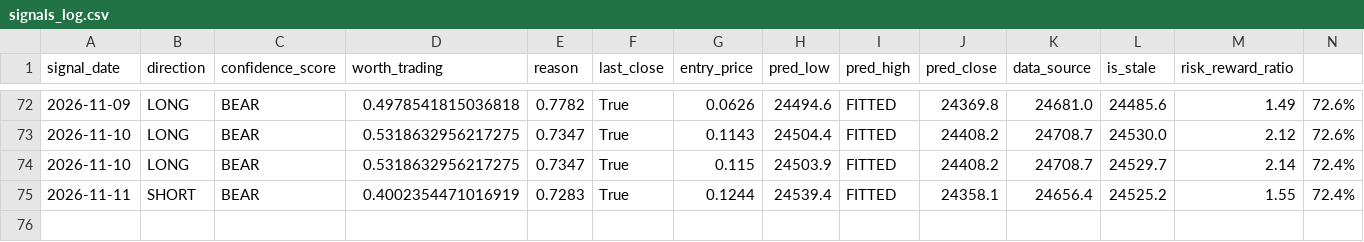
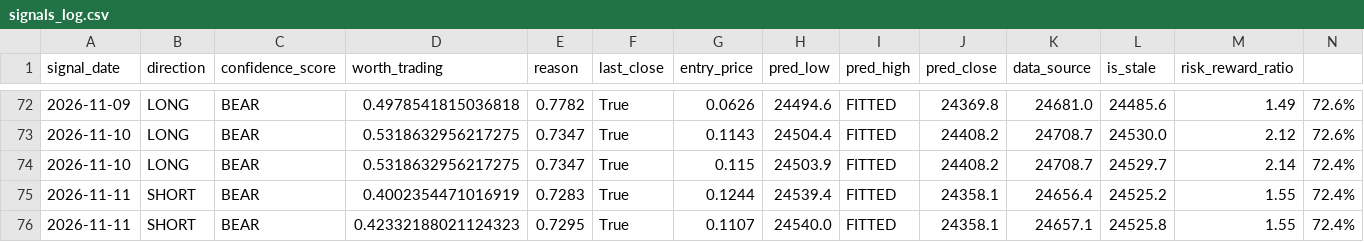
Before and after one commit to curvehen/H.S.I.P, a CSV file: predictions/signals_log.csv, drawn as a sheet; only a part is shown, gaps mark what is left out.

```diff
--- a/predictions/signals_log.csv
+++ b/predictions/signals_log.csv
@@ -75 +75,2 @@ signal_date,direction,confidence_score,worth_trading,reason,last_close,entry_pri
 2026-11-11,SHORT,BEAR,0.4002354471016919,0.7283,True,0.1244,24539.4,FITTED,24358.1,24656.4,24525.2,1.55,72.4%
+2026-11-11,SHORT,BEAR,0.42332188021124323,0.7295,True,0.1107,24540.0,FITTED,24358.1,24657.1,24525.8,1.55,72.4%
```
Also changed, not shown: data/0002_HK_last_good.csv, data/0027_HK_last_good.csv, 19 other files.
